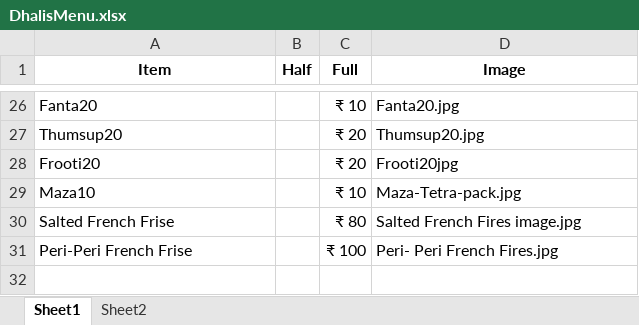
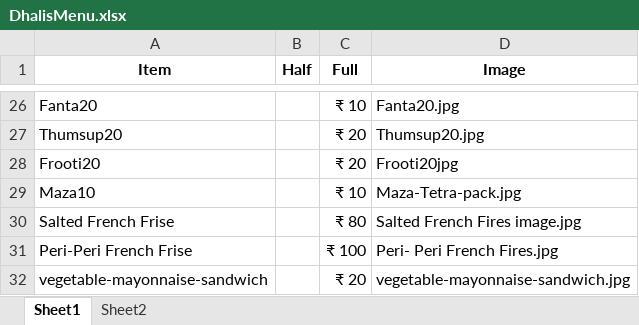
Before and after one commit to Pushpsingh13/Dhaliwal_whatsapp_Email, an Excel workbook: DhalisMenu.xlsx, sheet Sheet1, drawn as a sheet; only a part is shown, gaps mark what is left out; values as stored, in another font and other column widths than the file's, no borders; the diff names each change by its address in the sheet, - before the commit and + after, or states it on an @@ line.

```diff
--- a/DhalisMenu.xlsx (sheet Sheet1)
+++ b/DhalisMenu.xlsx (sheet Sheet1)
+row 32: vegetable-mayonnaise-sandwich |  | ₹ 20 | vegetable-mayonnaise-sandwich.jpg
```
Also changed, not shown: 1 other file.
